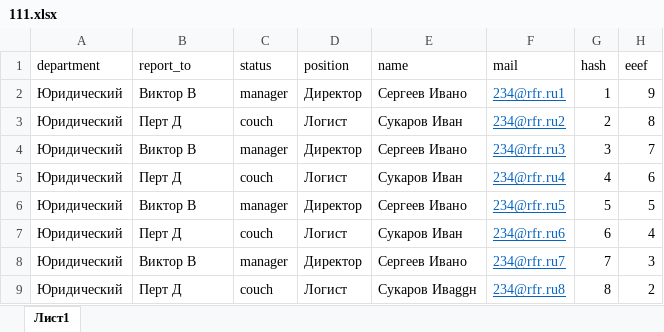
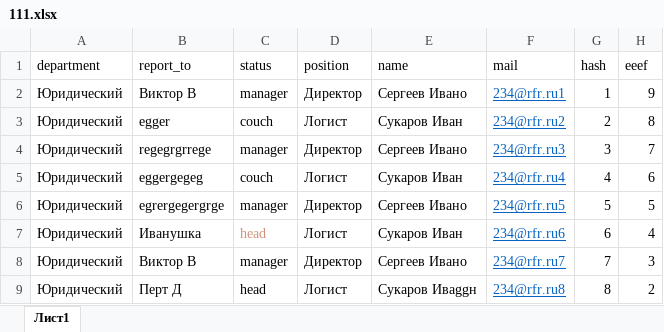
Before and after one commit to karen-av/sti, an Excel workbook: upload_files/111.xlsx, sheet Лист1, drawn as a sheet; values as stored, in another font and other column widths than the file's, no borders; the diff names each change by its address in the sheet, - before the commit and + after, or states it on an @@ line.

Commit message:
head

```diff
--- a/upload_files/111.xlsx (sheet Лист1)
+++ b/upload_files/111.xlsx (sheet Лист1)
-B3 (report_to): Перт Д
+B3 (report_to): egger
-B4 (report_to): Виктор В
+B4 (report_to): regegrgrrege
-B5 (report_to): Перт Д
+B5 (report_to): eggergegeg
-B6 (report_to): Виктор В
+B6 (report_to): egrergegergrge
-B7 (report_to): Перт Д
+B7 (report_to): Иванушка
-C7 (status): couch
+C7 (status): head
-C7 text colour: black
+C7 text colour: #CE9178
-C9 (status): couch
+C9 (status): head
```
Also changed, not shown: 19 other files.
